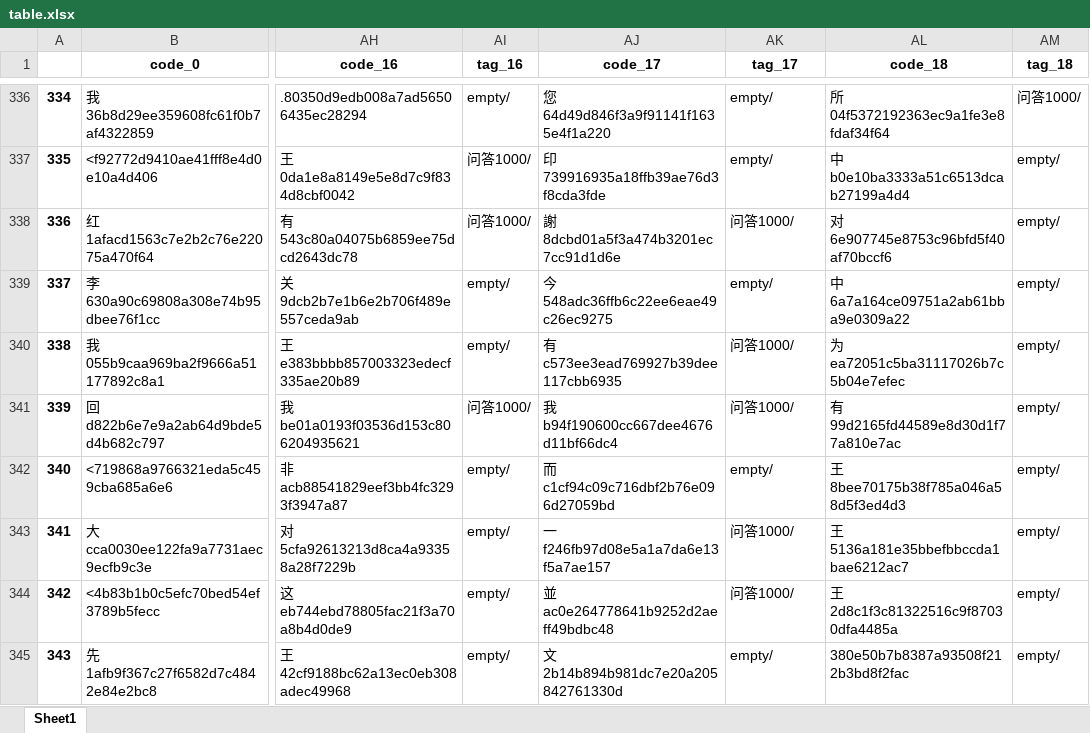
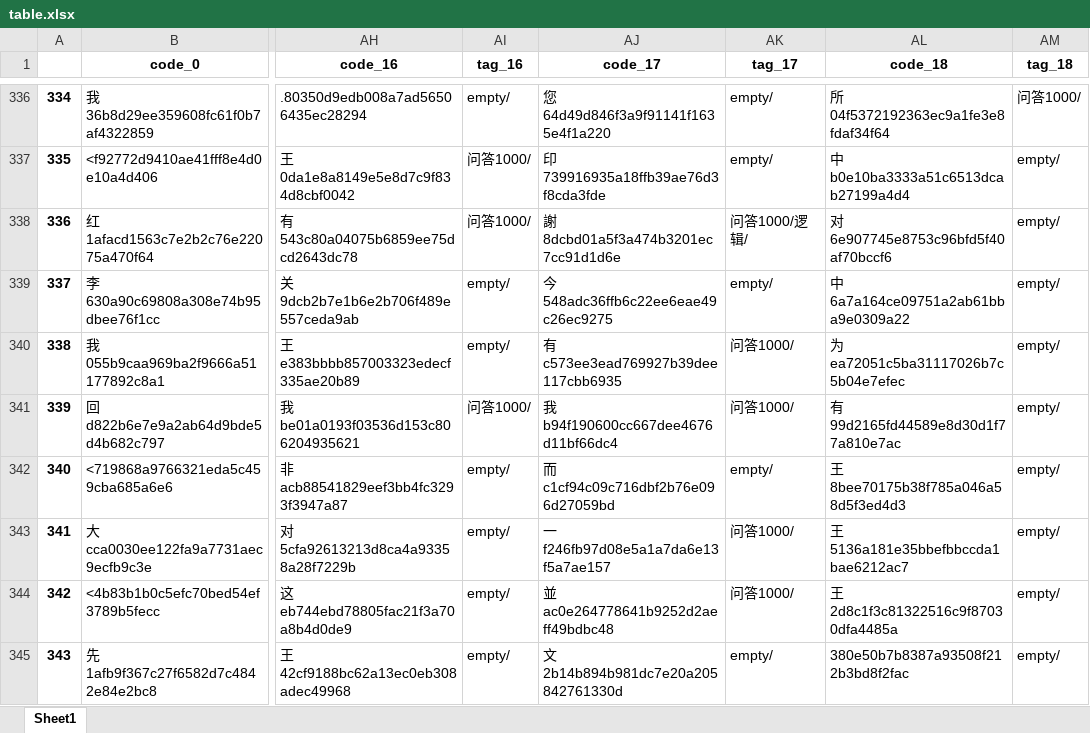
Before and after one commit to taizihuang/wmyblog, an Excel workbook: data/table.xlsx, sheet Sheet1, drawn as a sheet; only a part is shown, gaps mark what is left out; values as stored, in another font and other column widths than the file's, no borders; the diff covers the shown part only; the diff names each change by its address in the sheet, - before the commit and + after, or states it on an @@ line.

```diff
--- a/data/table.xlsx (sheet Sheet1)
+++ b/data/table.xlsx (sheet Sheet1)
-AK338 (tag_17): 问答1000/
+AK338 (tag_17): 问答1000/逻辑/
```
Also changed, not shown: 14 edited cells elsewhere in this sheet, 49 other files.
